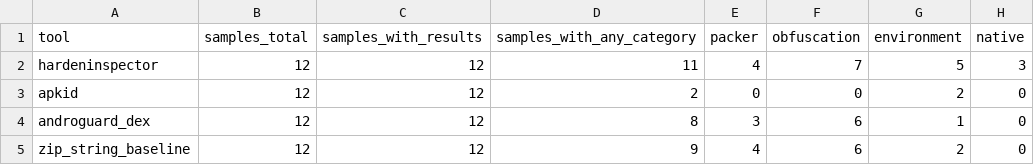
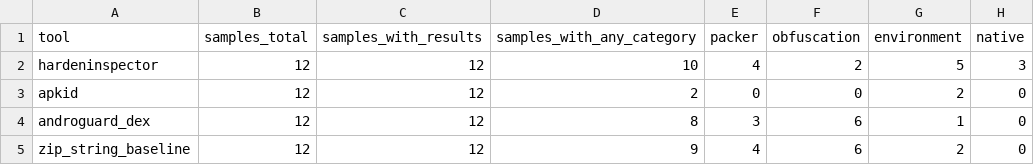
Before and after one commit to ForeverHYX/syssec_final, a CSV file: reports/external_corpus/external_corpus_counts.csv, drawn as a sheet.

```diff
--- a/reports/external_corpus/external_corpus_counts.csv
+++ b/reports/external_corpus/external_corpus_counts.csv
@@ -1,3 +1,3 @@
 tool,samples_total,samples_with_results,samples_with_any_category,packer,obfuscation,environment,native
-hardeninspector,12,12,11,4,7,5,3
+hardeninspector,12,12,10,4,2,5,3
 apkid,12,12,2,0,0,2,0
```
Also changed, not shown: reports/benchmark/benchmark_metrics.csv, 21 other files.
